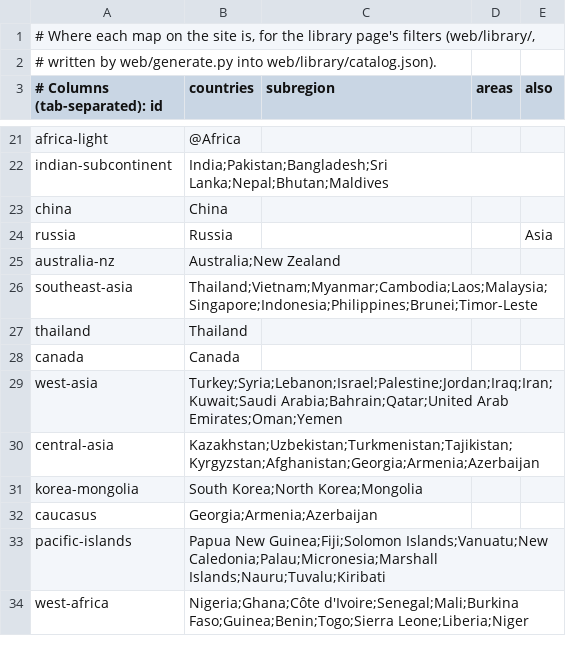
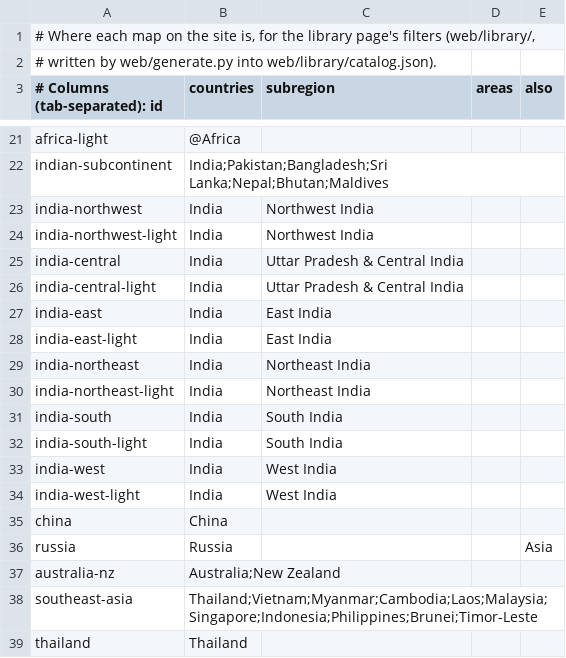
Before and after one commit to jasontitus/streetzim, a TSV file: cloud/region-places.tsv, drawn as a sheet; only a part is shown, gaps mark what is left out; the shorter side is filled out with more unchanged rows; the diff names each change by its address in the sheet, - before the commit and + after, or states it on an @@ line.

```diff
--- a/cloud/region-places.tsv
+++ b/cloud/region-places.tsv
+row 23: india-northwest | India | Northwest India
+row 24: india-northwest-light | India | Northwest India
+row 25: india-central | India | Uttar Pradesh & Central India
+row 26: india-central-light | India | Uttar Pradesh & Central India
+row 27: india-east | India | East India
+row 28: india-east-light | India | East India
+row 29: india-northeast | India | Northeast India
+row 30: india-northeast-light | India | Northeast India
+row 31: india-south | India | South India
+row 32: india-south-light | India | South India
+row 33: india-west | India | West India
+row 34: india-west-light | India | West India
```
Also changed, not shown: cloud/region-languages.tsv, cloud/region-outlines.tsv, 36 other files.
